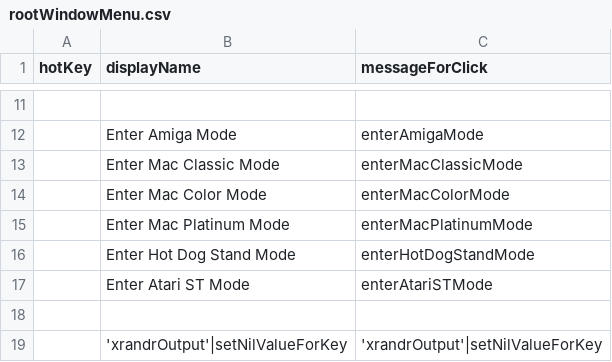
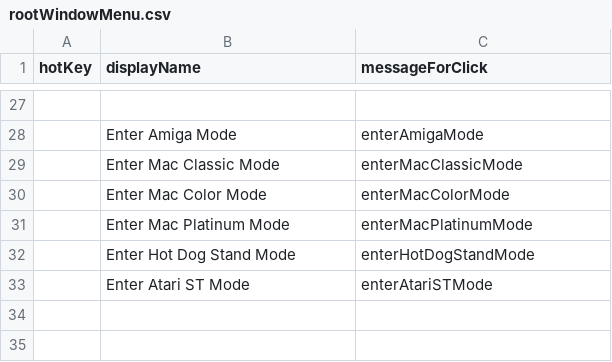
Before and after one commit to arthurchoung/HOTDOG, a CSV file: Config/rootWindowMenu.csv, drawn as a sheet; only a part is shown, gaps mark what is left out; removed rows and columns are numbered as before the commit, all else as after; the diff covers the shown part only; the diff names each change by its address in the sheet, - before the commit and + after, or states it on an @@ line.

```diff
--- a/Config/rootWindowMenu.csv
+++ b/Config/rootWindowMenu.csv
-row 18: (empty)
-row 19:  | 'xrandrOutput'|setNilValueForKey | 'xrandrOutput'|setNilValueForKey
```
Also changed, not shown: 17 added rows and 1 removed row elsewhere in this file.
